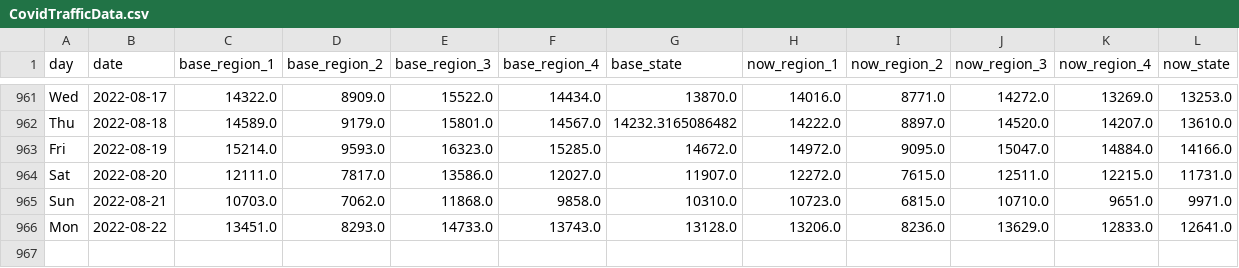
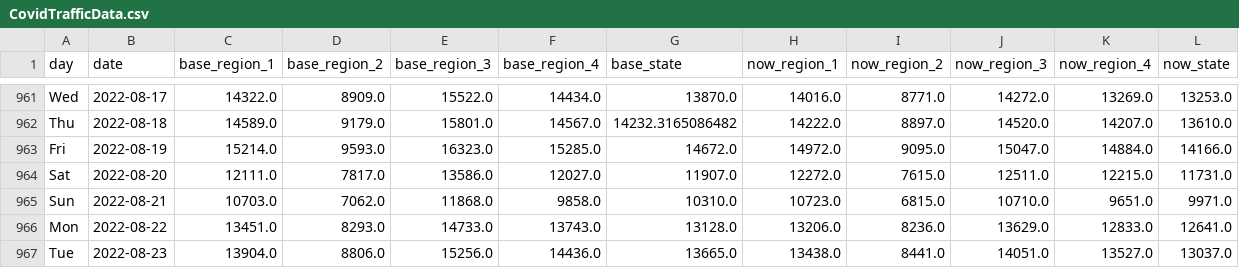
Before and after one commit to Gys19/privateData, a CSV file: CovidTrafficData.csv, drawn as a sheet; only a part is shown, gaps mark what is left out; rows hold the shown columns only; the diff names each change by its address in the sheet, - before the commit and + after, or states it on an @@ line.

```diff
--- a/CovidTrafficData.csv
+++ b/CovidTrafficData.csv
+row 967: Tue | 2022-08-23 | 13904.0 | 8806.0 | 15256.0 | 14436.0 | 13665.0 | 13438.0 | 8441.0 | 14051.0 | 13527.0 | 13037.0
```
Also changed, not shown: Hourly2weeks.csv, datahealth.csv.
